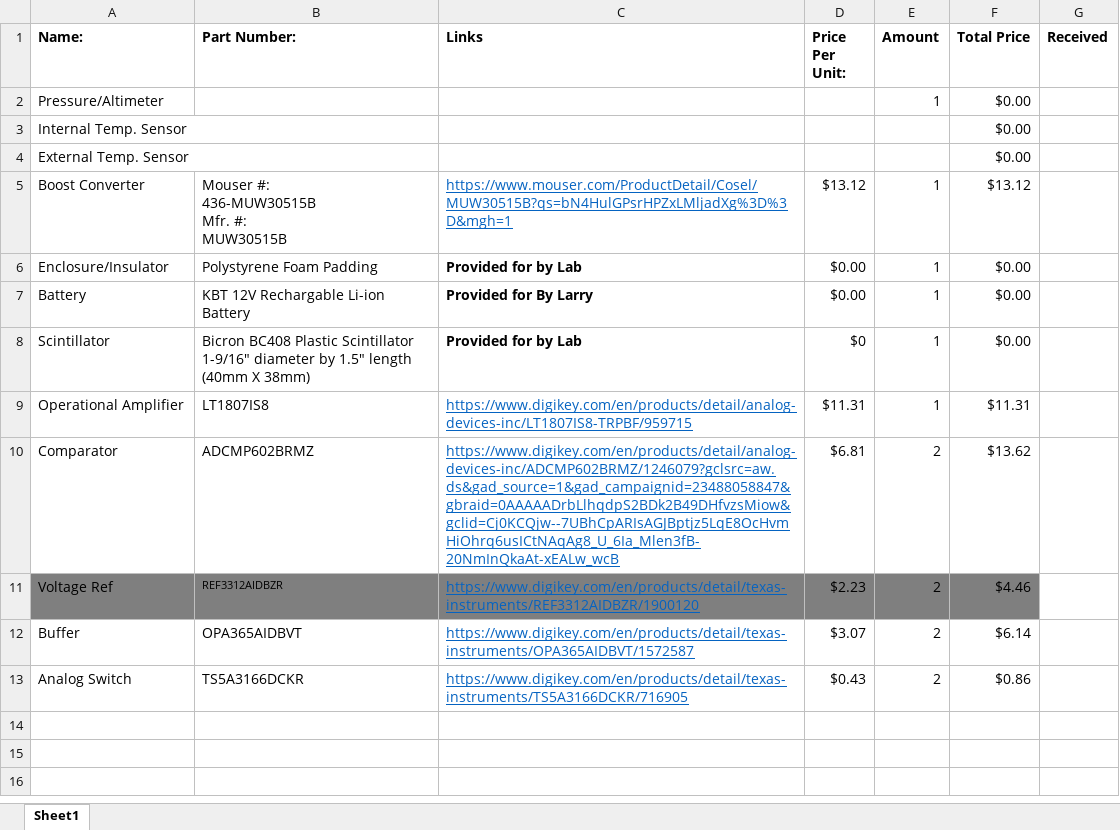
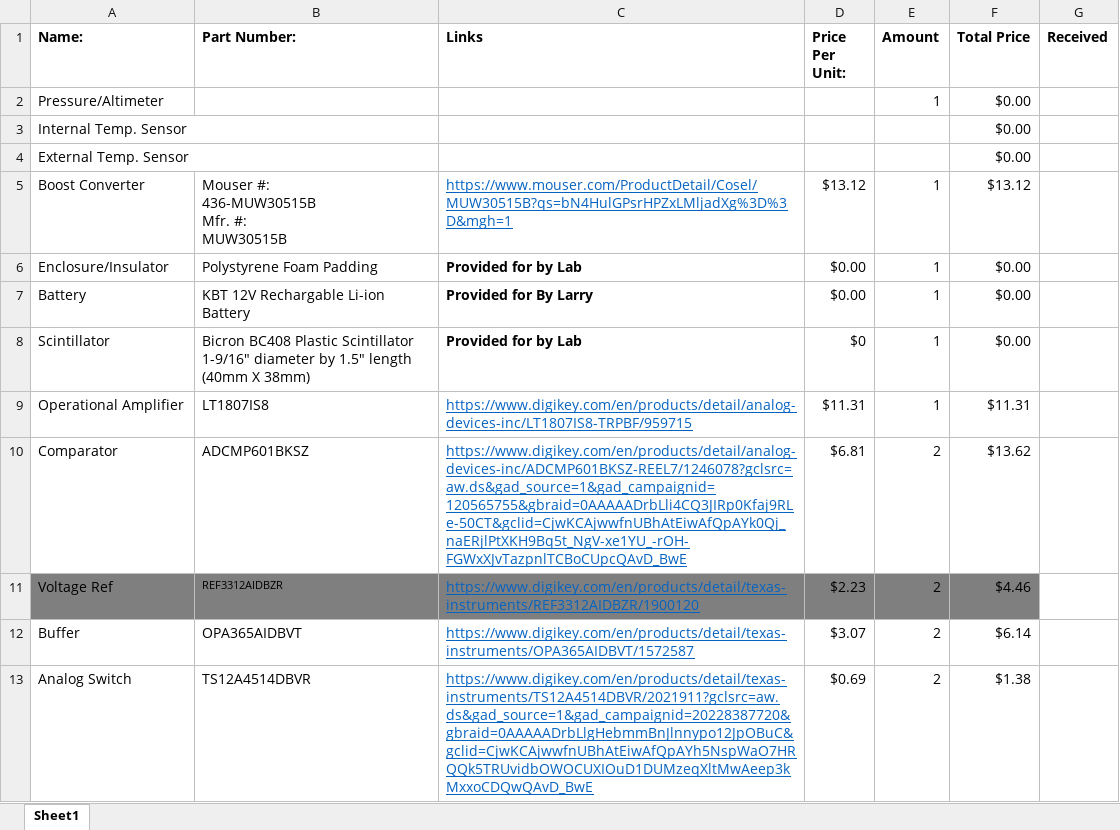
Before and after one commit to branb593/Electra, an Excel workbook: Parts_List.xlsx, sheet Sheet1, drawn as a sheet; values as stored, in another font and other column widths than the file's, no borders; the diff names each change by its address in the sheet, - before the commit and + after, or states it on an @@ line.

```diff
--- a/Parts_List.xlsx (sheet Sheet1)
+++ b/Parts_List.xlsx (sheet Sheet1)
-B10 (Part Number:): ADCMP602BRMZ
+B10 (Part Number:): ADCMP601BKSZ
-C10 (Links): https://www.digikey.com/en/products/detail/analog-devices-inc/ADCMP602BRMZ/1246079?gclsrc=aw.ds&gad_source=1&gad_campaignid=23488058847&gbraid=0AAAAADrbLlhqdpS2BDk2B49DHfvzsMiow&gclid=Cj0KCQjw--7UBhCpARIsAGJBptjz5LqE8OcHvmHiOhrq6usICtNAqAg8_U_6Ia_Mlen3fB-20NmInQkaAt-xEALw_wcB
+C10 (Links): https://www.digikey.com/en/products/detail/analog-devices-inc/ADCMP601BKSZ-REEL7/1246078?gclsrc=aw.ds&gad_source=1&gad_campaignid=120565755&gbraid=0AAAAADrbLli4CQ3JIRp0Kfaj9RLe-50CT&gclid=CjwKCAjwwfnUBhAtEiwAfQpAYk0Qj_naERjlPtXKH9Bq5t_NgV-xe1YU_-rOH-FGWxXJvTazpnlTCBoCUpcQAvD_BwE
-B13 (Part Number:): TS5A3166DCKR
+B13 (Part Number:): TS12A4514DBVR
-C13 (Links): https://www.digikey.com/en/products/detail/texas-instruments/TS5A3166DCKR/716905
+C13 (Links): https://www.digikey.com/en/products/detail/texas-instruments/TS12A4514DBVR/2021911?gclsrc=aw.ds&gad_source=1&gad_campaignid=20228387720&gbraid=0AAAAADrbLlgHebmmBnJlnnypo12JpOBuC&gclid=CjwKCAjwwfnUBhAtEiwAfQpAYh5NspWaO7HRQQk5TRUvidbOWOCUXIOuD1DUMzeqXltMwAeep3kMxxoCDQwQAvD_BwE
-D13 (Price Per Unit:): $0.43
+D13 (Price Per Unit:): $0.69
-F13 (Total Price): $0.86
+F13 (Total Price): $1.38
```
Also changed, not shown: 10 other files.
